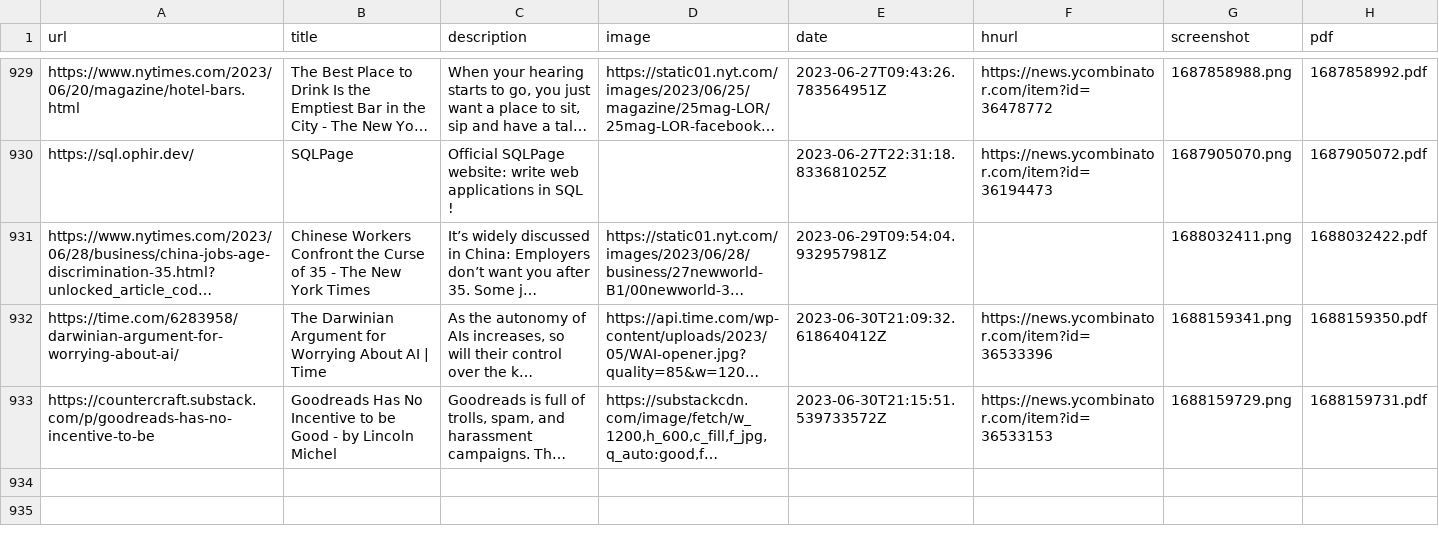
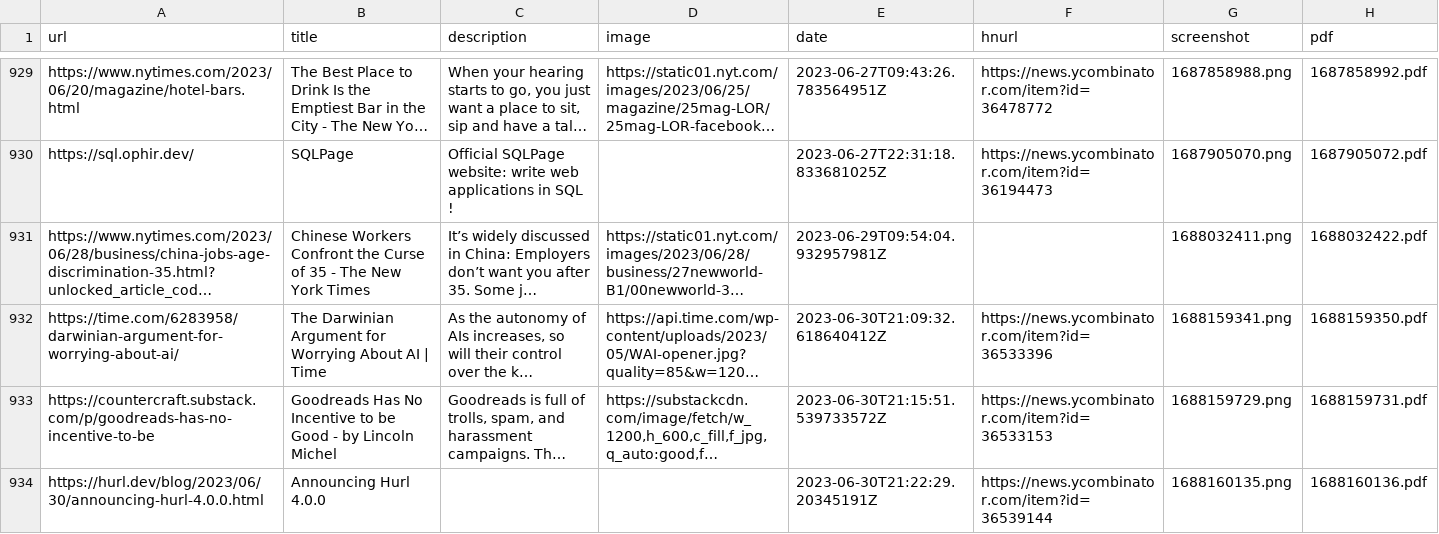
Before and after one commit to suryaatevellore/readingList, a CSV file: readingList.csv, drawn as a sheet; only a part is shown, gaps mark what is left out; long unchanged cells end in …; the diff names each change by its address in the sheet, - before the commit and + after, or states it on an @@ line.

Commit message:
Automated reading list update on Fri Jun 30 21:22:29 UTC 2023

```diff
--- a/readingList.csv
+++ b/readingList.csv
+row 934: https://hurl.dev/blog/2023/06/30/announcing-hurl-4.0.0.html | Announcing Hurl 4.0.0 |  |  | 2023-06-30T21:22:29.20345191Z | https://news.ycombinator.com/item?id=36539144 | 1688160135.png | 1688160136.pdf
```
Also changed, not shown: 2 other files.
